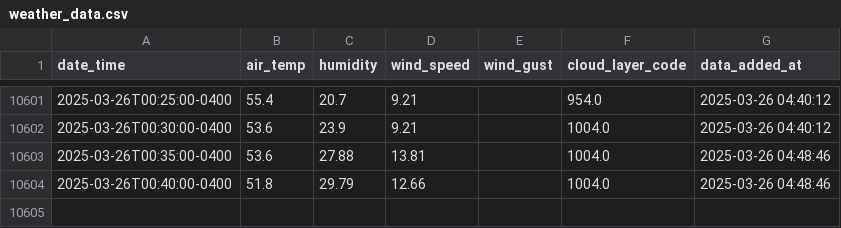
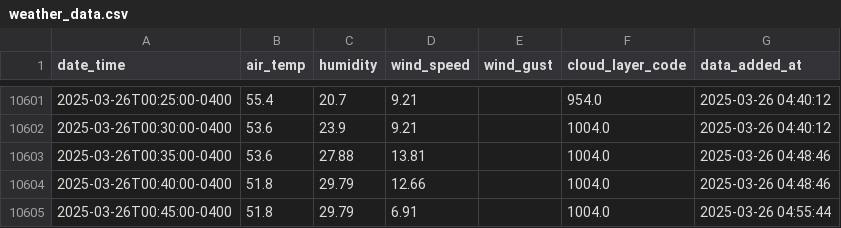
Before and after one commit to coopfos/KLGA, a CSV file: weather_data.csv, drawn as a sheet; only a part is shown, gaps mark what is left out; the diff names each change by its address in the sheet, - before the commit and + after, or states it on an @@ line.

Commit message:
Update weather data

```diff
--- a/weather_data.csv
+++ b/weather_data.csv
+row 10605: 2025-03-26T00:45:00-0400 | 51.8 | 29.79 | 6.91 |  | 1004.0 | 2025-03-26 04:55:44
```
